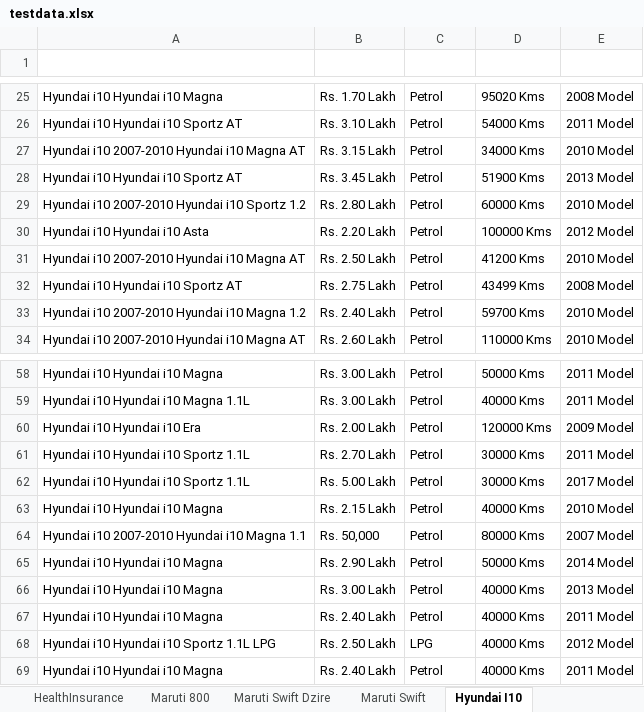
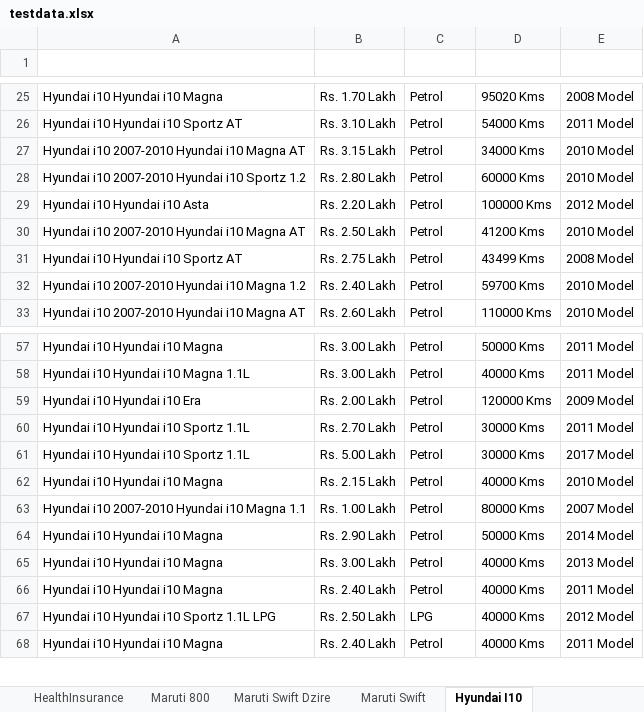
Before and after one commit to anandkumar01/Hackathon_TestNG_Project, an Excel workbook: target/test-classes/testdata.xlsx, sheet Hyundai I10, drawn as a sheet; only a part is shown, gaps mark what is left out; values as stored, in another font and other column widths than the file's, no borders; removed rows and columns are numbered as before the commit, all else as after; the diff names each change by its address in the sheet, - before the commit and + after, or states it on an @@ line.

```diff
--- a/target/test-classes/testdata.xlsx (sheet Hyundai I10)
+++ b/target/test-classes/testdata.xlsx (sheet Hyundai I10)
-row 28: Hyundai i10 Hyundai i10 Sportz AT | Rs. 3.45 Lakh | Petrol | 51900 Kms | 2013 Model
-B63 (Car Price): Rs. 50,000
+B63 (Car Price): Rs. 1.00 Lakh
```
Also changed, not shown: sheet Mahindra XUV500, sheet Maruti Swift Dzire, sheet Honda City, sheet Maruti Swift, 40 other files.
